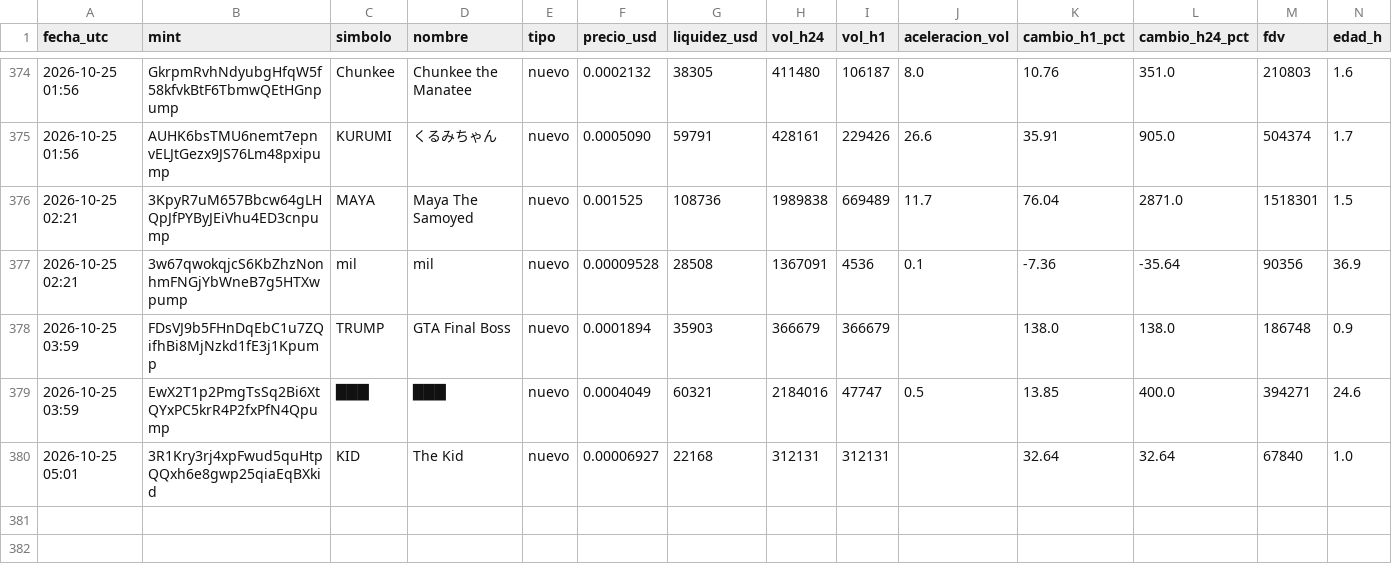
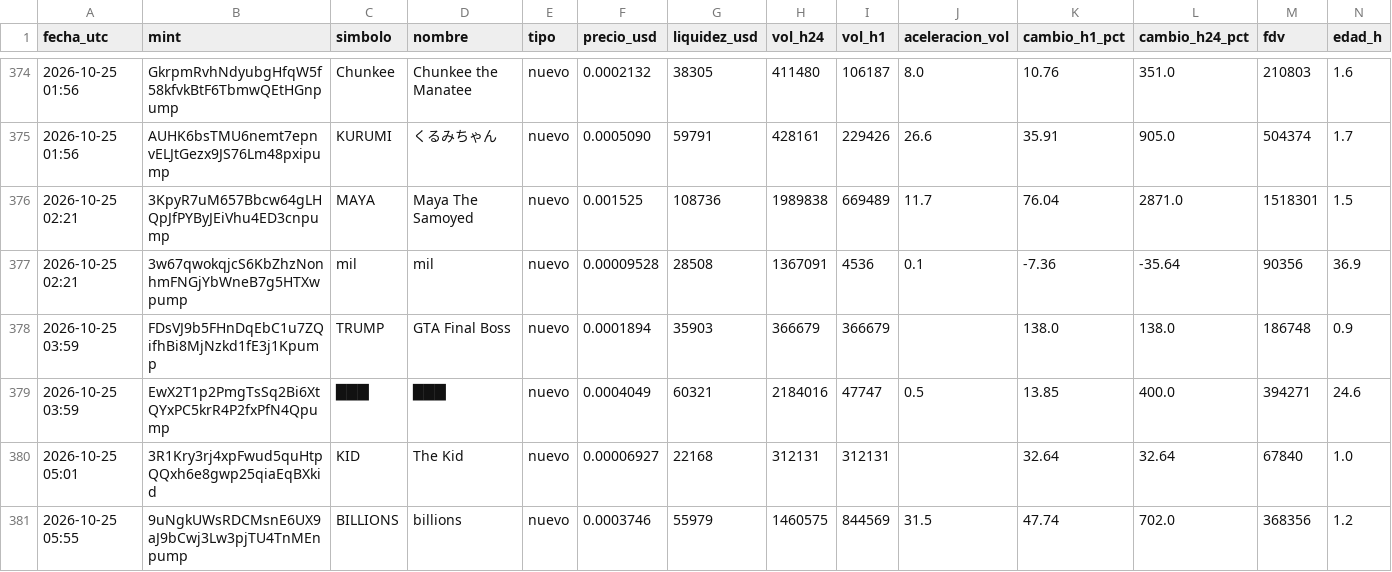
Before and after one commit to romeroyair9977-design/memecoins, a CSV file: data/candidatos.csv, drawn as a sheet; only a part is shown, gaps mark what is left out; rows hold the shown columns only; the diff names each change by its address in the sheet, - before the commit and + after, or states it on an @@ line.

```diff
--- a/data/candidatos.csv
+++ b/data/candidatos.csv
+row 381: 2026-10-25 05:55 | 9uNgkUWsRDCMsnE6UX9aJ9bCwj3Lw3pjTU4TnMEnpump | BILLIONS | billions | nuevo | 0.0003746 | 55979 | 1460575 | 844569 | 31.5 | 47.74 | 702.0 | 368356 | 1.2
```
Also changed, not shown: data/paper_balance.csv, 1 other file.
